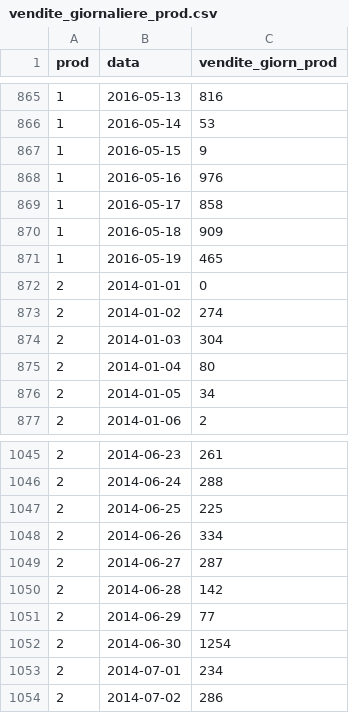
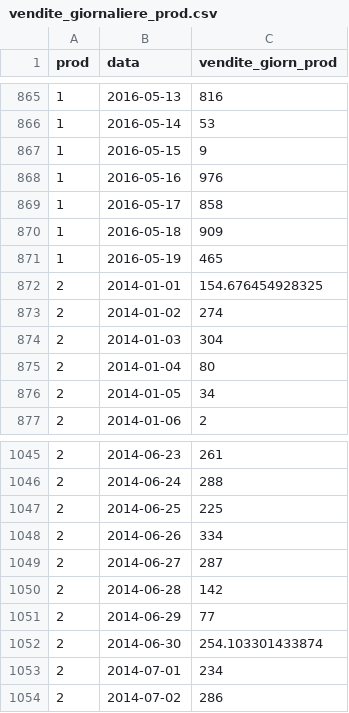
Before and after one commit to AlbertoParravicini/DM-Project, a CSV file: Modified data/vendite_giornaliere_prod.csv, drawn as a sheet; only a part is shown, gaps mark what is left out; the diff covers the shown part only.

```diff
--- a/Modified data/vendite_giornaliere_prod.csv
+++ b/Modified data/vendite_giornaliere_prod.csv
@@ -871,3 +871,3 @@
 1,"2016-05-19",465
-2,"2014-01-01",0
+2,"2014-01-01",154.676454928325
 2,"2014-01-02",274
@@ -1051,3 +1051,3 @@
 2,"2014-06-29",77
-2,"2014-06-30",1254
+2,"2014-06-30",254.103301433874
 2,"2014-07-01",234
```
Also changed, not shown: 16 edited cells elsewhere in this file, Modified data/predset_complete.csv, Modified data/predset_final.csv, 12 other files.
